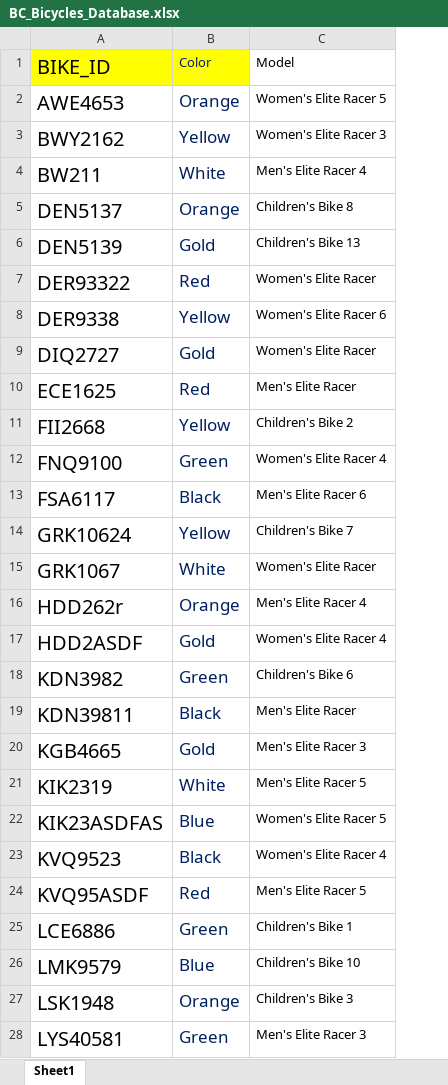
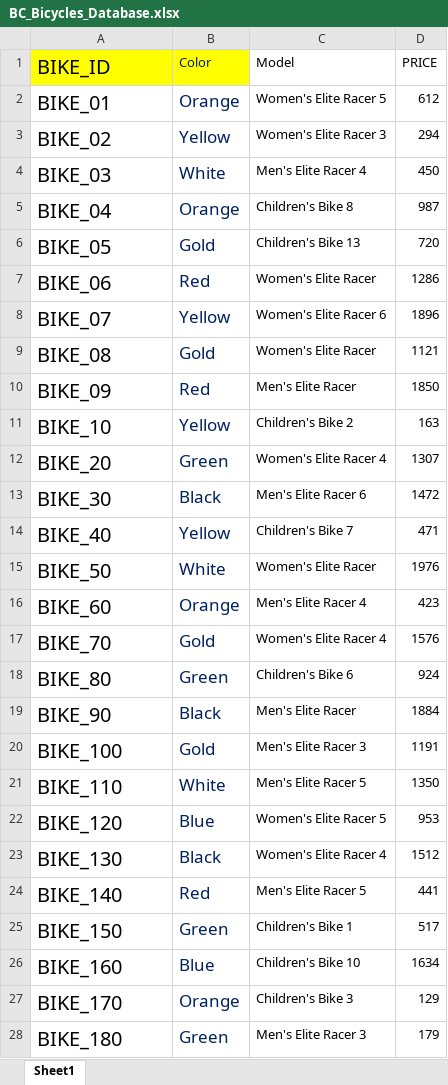
Before and after one commit to PeterSigurdson/Oracle__DATABASE_PROJECT_ASSETS_BICYCLE_REPAIR_SHOP, an Excel workbook: BC_Bicycles_Database.xlsx, sheet Sheet1, drawn as a sheet; only a part is shown; values as stored, in another font and other column widths than the file's, no borders; conditional formats and table styles not drawn; the diff covers the shown part only; the diff names each change by its address in the sheet, - before the commit and + after, or states it on an @@ line.

```diff
--- a/BC_Bicycles_Database.xlsx (sheet Sheet1)
+++ b/BC_Bicycles_Database.xlsx (sheet Sheet1)
+column D (PRICE), rows 2-28: 612 | 294 | 450 | 987 | 720 | 1286 | 1896 | 1121 | 1850 | 163 | 1307 | 1472 | 471 | 1976 | 423 | 1576 | 924 | 1884 | 1191 | 1350 | 953 | 1512 | 441 | 517 | 1634 | 129 | 179
-A2 (BIKE_ID): AWE4653
+A2 (BIKE_ID): BIKE_01
-A3 (BIKE_ID): BWY2162
+A3 (BIKE_ID): BIKE_02
-A4 (BIKE_ID): BW211
+A4 (BIKE_ID): BIKE_03
-A5 (BIKE_ID): DEN5137
+A5 (BIKE_ID): BIKE_04
-A6 (BIKE_ID): DEN5139
+A6 (BIKE_ID): BIKE_05
-A7 (BIKE_ID): DER93322
+A7 (BIKE_ID): BIKE_06
-A8 (BIKE_ID): DER9338
+A8 (BIKE_ID): BIKE_07
-A9 (BIKE_ID): DIQ2727
+A9 (BIKE_ID): BIKE_08
-A10 (BIKE_ID): ECE1625
+A10 (BIKE_ID): BIKE_09
-A11 (BIKE_ID): FII2668
+A11 (BIKE_ID): BIKE_10
-A12 (BIKE_ID): FNQ9100
+A12 (BIKE_ID): BIKE_20
-A13 (BIKE_ID): FSA6117
+A13 (BIKE_ID): BIKE_30
-A14 (BIKE_ID): GRK10624
+A14 (BIKE_ID): BIKE_40
-A15 (BIKE_ID): GRK1067
+A15 (BIKE_ID): BIKE_50
-A16 (BIKE_ID): HDD262r
+A16 (BIKE_ID): BIKE_60
-A17 (BIKE_ID): HDD2ASDF
+A17 (BIKE_ID): BIKE_70
-A18 (BIKE_ID): KDN3982
+A18 (BIKE_ID): BIKE_80
-A19 (BIKE_ID): KDN39811
+A19 (BIKE_ID): BIKE_90
-A20 (BIKE_ID): KGB4665
+A20 (BIKE_ID): BIKE_100
-A21 (BIKE_ID): KIK2319
+A21 (BIKE_ID): BIKE_110
-A22 (BIKE_ID): KIK23ASDFAS
+A22 (BIKE_ID): BIKE_120
-A23 (BIKE_ID): KVQ9523
+A23 (BIKE_ID): BIKE_130
-A24 (BIKE_ID): KVQ95ASDF
+A24 (BIKE_ID): BIKE_140
-A25 (BIKE_ID): LCE6886
+A25 (BIKE_ID): BIKE_150
-A26 (BIKE_ID): LMK9579
+A26 (BIKE_ID): BIKE_160
-A27 (BIKE_ID): LSK1948
+A27 (BIKE_ID): BIKE_170
-A28 (BIKE_ID): LYS40581
+A28 (BIKE_ID): BIKE_180
```
Also changed, not shown: 22 edited cells elsewhere in this sheet, BC_Customer_Data.xlsx, BC_Purchase_Records.xlsx, 4 other files.
